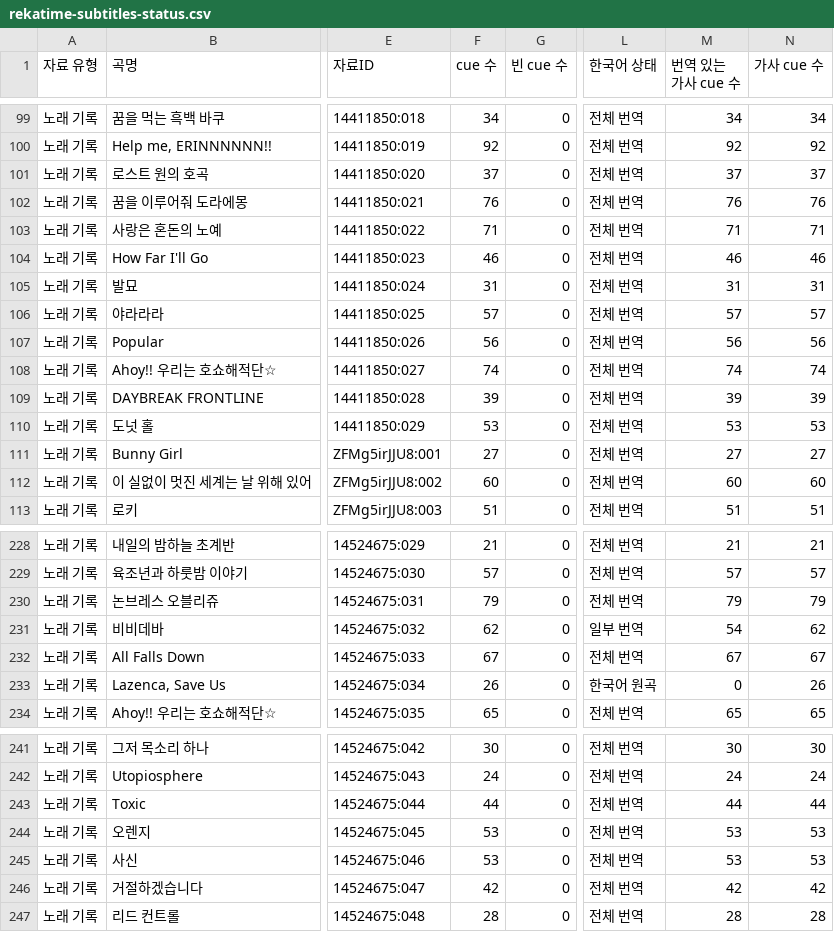
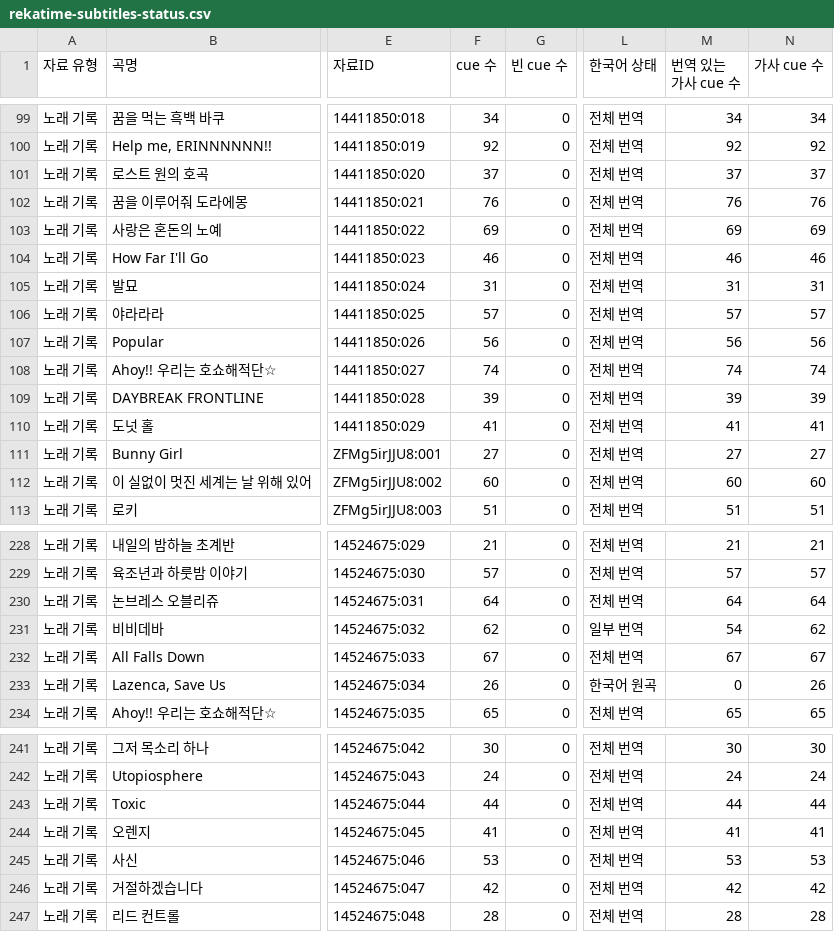
Before and after one commit to 11qaws/rekatime-archive, a CSV file: data/porting/rekatime-subtitles-status.csv, drawn as a sheet; only a part is shown, gaps mark what is left out; the diff names each change by its address in the sheet, - before the commit and + after, or states it on an @@ line.

Commit message:
feat: clarify porting connection steps and refresh subtitle bundles

```diff
--- a/data/porting/rekatime-subtitles-status.csv
+++ b/data/porting/rekatime-subtitles-status.csv
-F103 (cue 수): 71
+F103 (cue 수): 69
-M103 (번역 있는 가사 cue 수): 71
+M103 (번역 있는 가사 cue 수): 69
-N103 (가사 cue 수): 71
+N103 (가사 cue 수): 69
-F110 (cue 수): 53
+F110 (cue 수): 41
-M110 (번역 있는 가사 cue 수): 53
+M110 (번역 있는 가사 cue 수): 41
-N110 (가사 cue 수): 53
+N110 (가사 cue 수): 41
-F230 (cue 수): 79
+F230 (cue 수): 64
-M230 (번역 있는 가사 cue 수): 79
+M230 (번역 있는 가사 cue 수): 64
-N230 (가사 cue 수): 79
+N230 (가사 cue 수): 64
-F244 (cue 수): 53
+F244 (cue 수): 41
-M244 (번역 있는 가사 cue 수): 53
+M244 (번역 있는 가사 cue 수): 41
-N244 (가사 cue 수): 53
+N244 (가사 cue 수): 41
```
Also changed, not shown: 27 other files.
